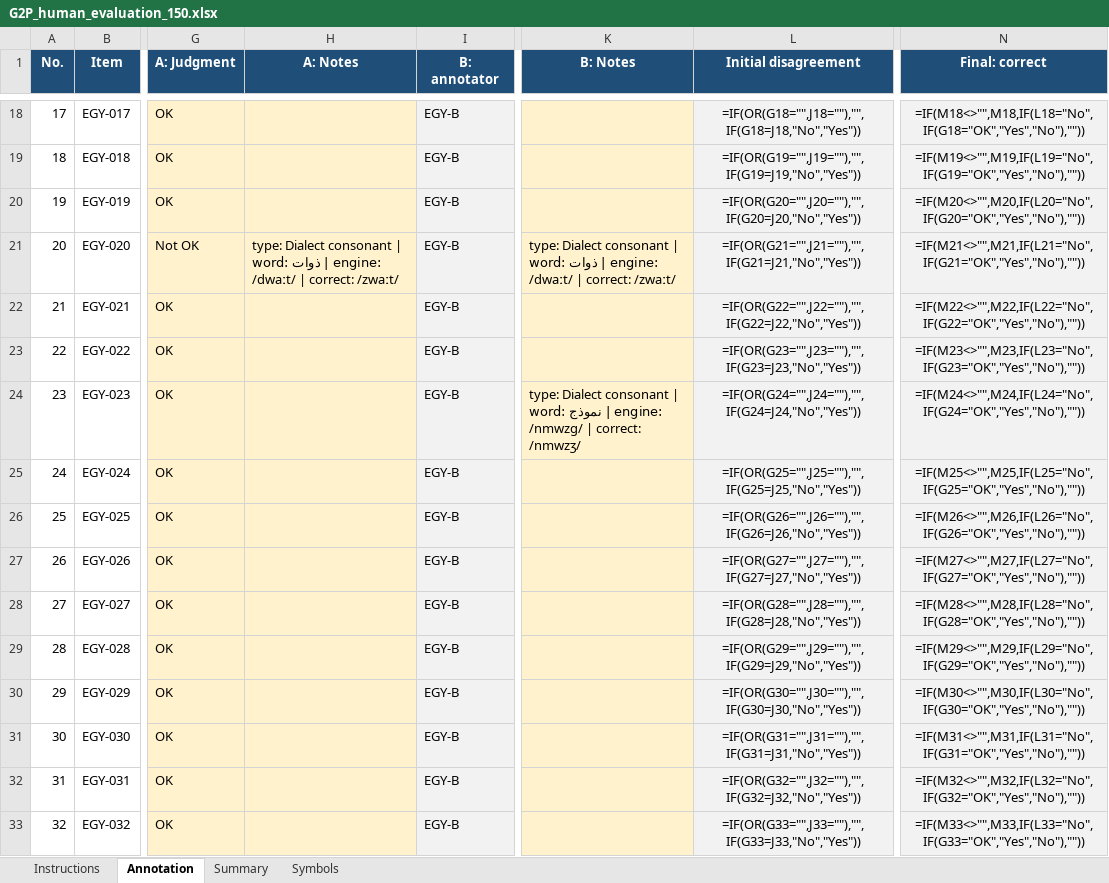
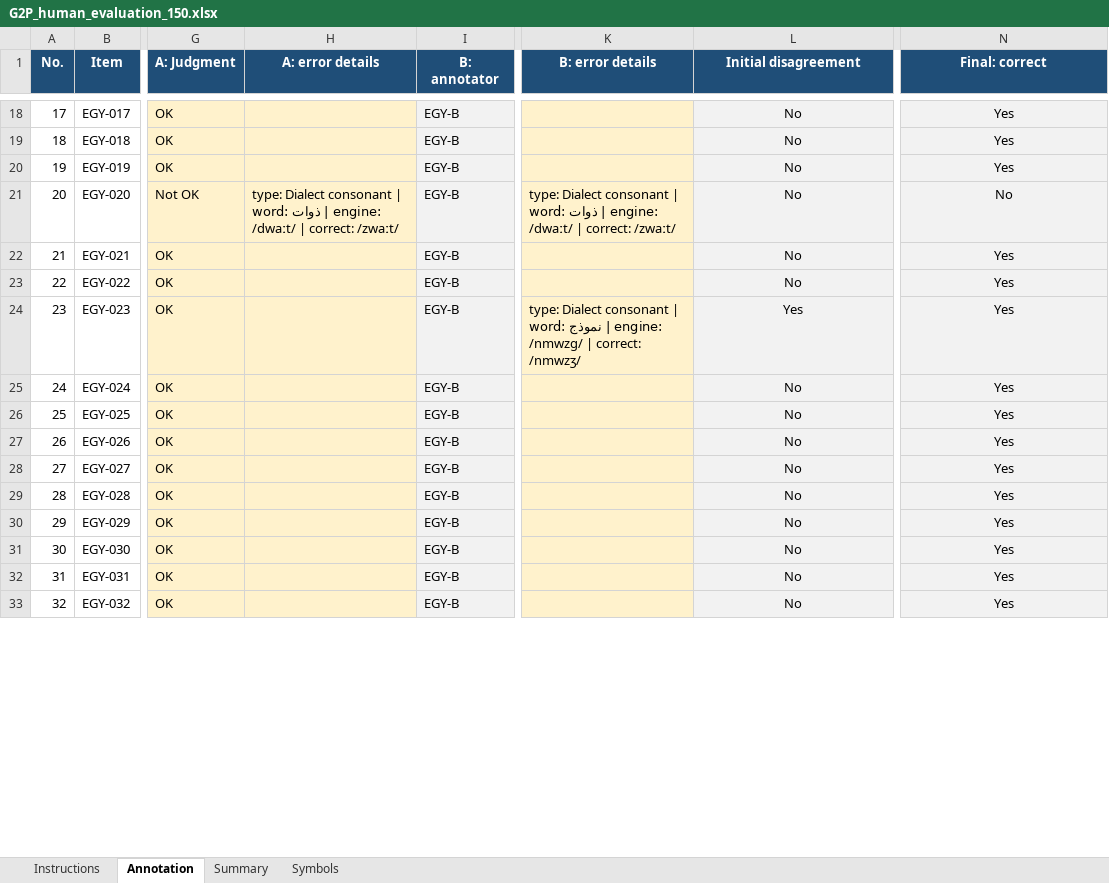
Before and after one commit to RobsGeorge/Ara-150-Pipeline, an Excel workbook: g2p/human_eval/annotations/G2P_human_evaluation_150.xlsx, sheet Annotation, drawn as a sheet; only a part is shown, gaps mark what is left out; values as stored, in another font and other column widths than the file's, no borders; formulas without a stored value are shown as written; conditional formats not drawn; the diff covers the shown part only; the diff names each change by its address in the sheet, - before the commit and + after, or states it on an @@ line.

```diff
--- a/g2p/human_eval/annotations/G2P_human_evaluation_150.xlsx (sheet Annotation)
+++ b/g2p/human_eval/annotations/G2P_human_evaluation_150.xlsx (sheet Annotation)
-H1: A: Notes
+H1: A: error details
-K1: B: Notes
+K1: B: error details
-L18 (Initial disagreement): =IF(OR(G18="",J18=""),"",IF(G18=J18,"No","Yes"))
+L18 (Initial disagreement): No
-N18 (Final: correct): =IF(M18<>"",M18,IF(L18="No",IF(G18="OK","Yes","No"),""))
+N18 (Final: correct): Yes
-L19 (Initial disagreement): =IF(OR(G19="",J19=""),"",IF(G19=J19,"No","Yes"))
+L19 (Initial disagreement): No
-N19 (Final: correct): =IF(M19<>"",M19,IF(L19="No",IF(G19="OK","Yes","No"),""))
+N19 (Final: correct): Yes
-L20 (Initial disagreement): =IF(OR(G20="",J20=""),"",IF(G20=J20,"No","Yes"))
+L20 (Initial disagreement): No
-N20 (Final: correct): =IF(M20<>"",M20,IF(L20="No",IF(G20="OK","Yes","No"),""))
+N20 (Final: correct): Yes
-L21 (Initial disagreement): =IF(OR(G21="",J21=""),"",IF(G21=J21,"No","Yes"))
+L21 (Initial disagreement): No
-N21 (Final: correct): =IF(M21<>"",M21,IF(L21="No",IF(G21="OK","Yes","No"),""))
+N21 (Final: correct): No
-L22 (Initial disagreement): =IF(OR(G22="",J22=""),"",IF(G22=J22,"No","Yes"))
+L22 (Initial disagreement): No
-N22 (Final: correct): =IF(M22<>"",M22,IF(L22="No",IF(G22="OK","Yes","No"),""))
+N22 (Final: correct): Yes
-L23 (Initial disagreement): =IF(OR(G23="",J23=""),"",IF(G23=J23,"No","Yes"))
+L23 (Initial disagreement): No
-N23 (Final: correct): =IF(M23<>"",M23,IF(L23="No",IF(G23="OK","Yes","No"),""))
+N23 (Final: correct): Yes
-L24 (Initial disagreement): =IF(OR(G24="",J24=""),"",IF(G24=J24,"No","Yes"))
+L24 (Initial disagreement): Yes
-N24 (Final: correct): =IF(M24<>"",M24,IF(L24="No",IF(G24="OK","Yes","No"),""))
+N24 (Final: correct): Yes
-L25 (Initial disagreement): =IF(OR(G25="",J25=""),"",IF(G25=J25,"No","Yes"))
+L25 (Initial disagreement): No
-N25 (Final: correct): =IF(M25<>"",M25,IF(L25="No",IF(G25="OK","Yes","No"),""))
+N25 (Final: correct): Yes
-L26 (Initial disagreement): =IF(OR(G26="",J26=""),"",IF(G26=J26,"No","Yes"))
+L26 (Initial disagreement): No
-N26 (Final: correct): =IF(M26<>"",M26,IF(L26="No",IF(G26="OK","Yes","No"),""))
+N26 (Final: correct): Yes
-L27 (Initial disagreement): =IF(OR(G27="",J27=""),"",IF(G27=J27,"No","Yes"))
+L27 (Initial disagreement): No
-N27 (Final: correct): =IF(M27<>"",M27,IF(L27="No",IF(G27="OK","Yes","No"),""))
+N27 (Final: correct): Yes
-L28 (Initial disagreement): =IF(OR(G28="",J28=""),"",IF(G28=J28,"No","Yes"))
+L28 (Initial disagreement): No
-N28 (Final: correct): =IF(M28<>"",M28,IF(L28="No",IF(G28="OK","Yes","No"),""))
+N28 (Final: correct): Yes
-L29 (Initial disagreement): =IF(OR(G29="",J29=""),"",IF(G29=J29,"No","Yes"))
+L29 (Initial disagreement): No
-N29 (Final: correct): =IF(M29<>"",M29,IF(L29="No",IF(G29="OK","Yes","No"),""))
+N29 (Final: correct): Yes
-L30 (Initial disagreement): =IF(OR(G30="",J30=""),"",IF(G30=J30,"No","Yes"))
+L30 (Initial disagreement): No
-N30 (Final: correct): =IF(M30<>"",M30,IF(L30="No",IF(G30="OK","Yes","No"),""))
+N30 (Final: correct): Yes
-L31 (Initial disagreement): =IF(OR(G31="",J31=""),"",IF(G31=J31,"No","Yes"))
+L31 (Initial disagreement): No
-N31 (Final: correct): =IF(M31<>"",M31,IF(L31="No",IF(G31="OK","Yes","No"),""))
+N31 (Final: correct): Yes
-L32 (Initial disagreement): =IF(OR(G32="",J32=""),"",IF(G32=J32,"No","Yes"))
+L32 (Initial disagreement): No
-N32 (Final: correct): =IF(M32<>"",M32,IF(L32="No",IF(G32="OK","Yes","No"),""))
+N32 (Final: correct): Yes
-L33 (Initial disagreement): =IF(OR(G33="",J33=""),"",IF(G33=J33,"No","Yes"))
+L33 (Initial disagreement): No
-N33 (Final: correct): =IF(M33<>"",M33,IF(L33="No",IF(G33="OK","Yes","No"),""))
+N33 (Final: correct): Yes
```
Also changed, not shown: 268 edited cells elsewhere in this sheet, g2p/human_eval/annotations/annotator_EGY-B.xlsx, g2p/human_eval/annotations/annotator_GLF-A.xlsx, 7 other files.
